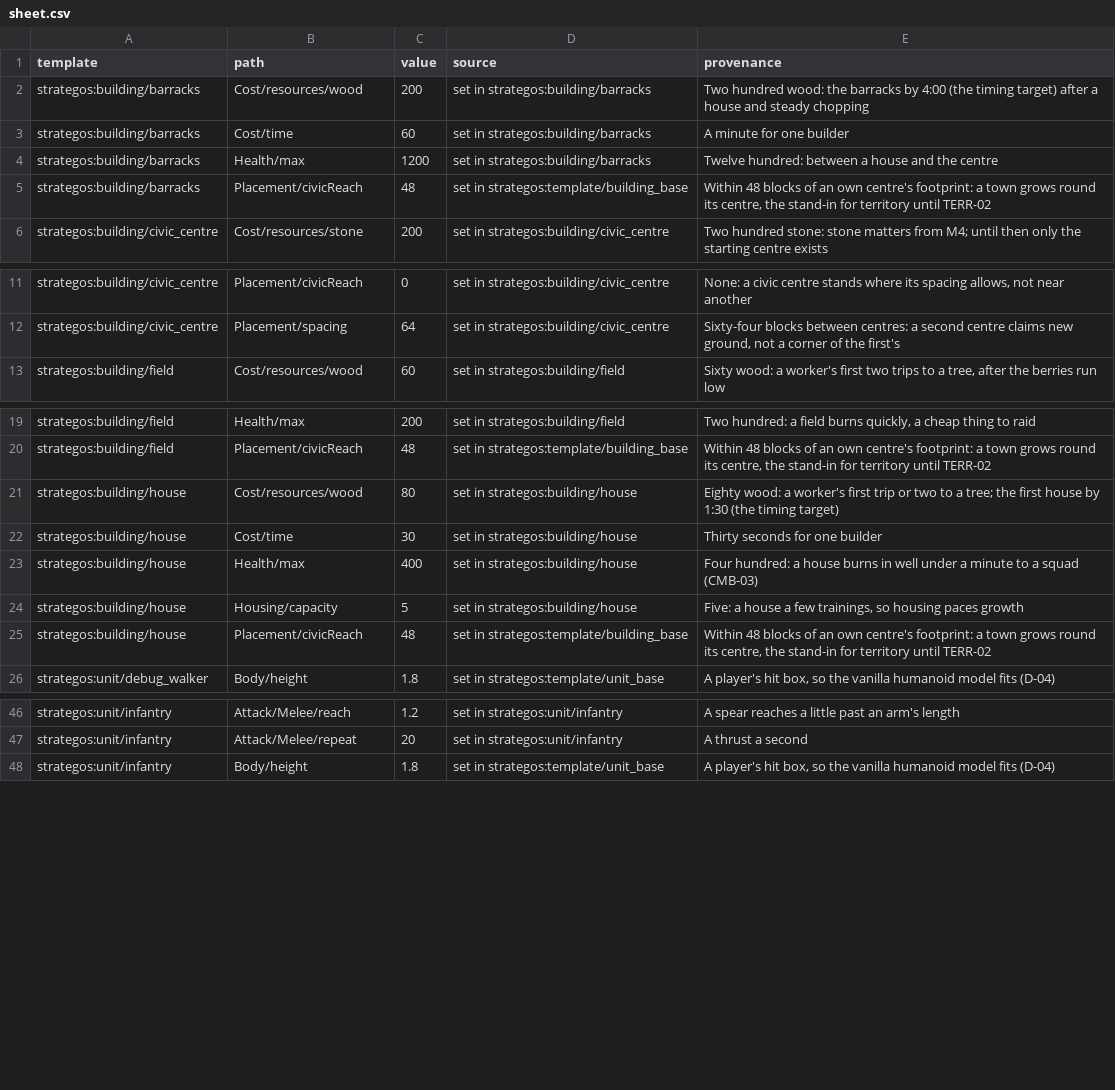
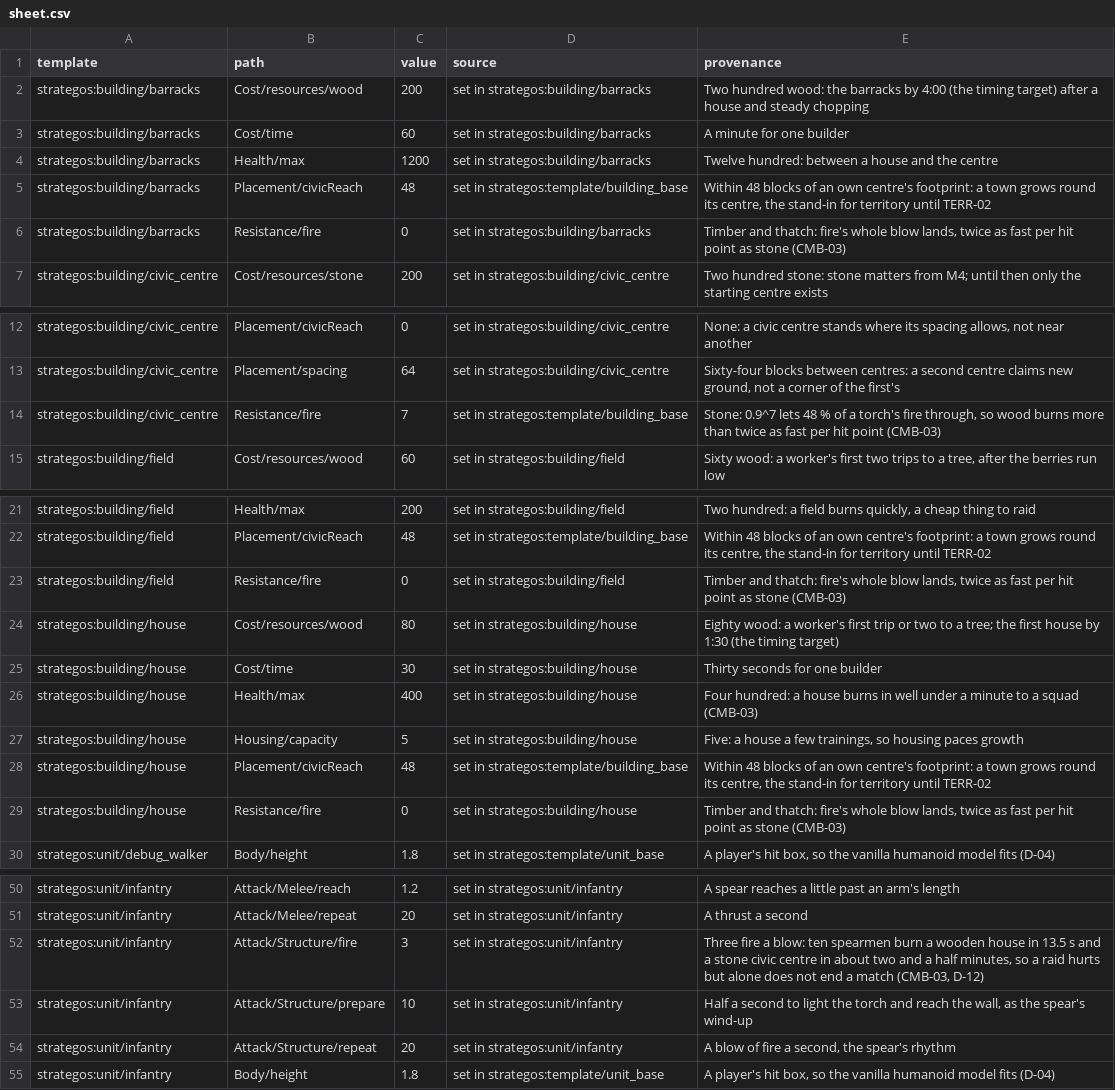
Before and after one commit to o-e-lytvynskyi/strategos, a CSV file: docs/balance/sheet.csv, drawn as a sheet; only a part is shown, gaps mark what is left out.

Commit message:
M3 T21: torches against buildings, fire as a damage type, flames as fx (CMB-03 done)

```diff
--- a/docs/balance/sheet.csv
+++ b/docs/balance/sheet.csv
@@ -5,2 +5,3 @@ strategos:building/barracks,Health/max,1200,"set in strategos:building/barracks"
 strategos:building/barracks,Placement/civicReach,48,"set in strategos:template/building_base","Within 48 blocks of an own centre's footprint: a town grows round its centre, the stand-in for territory until TERR-02"
+strategos:building/barracks,Resistance/fire,0,"set in strategos:building/barracks","Timber and thatch: fire's whole blow lands, twice as fast per hit point as stone (CMB-03)"
 strategos:building/civic_centre,Cost/resources/stone,200,"set in strategos:building/civic_centre","Two hundred stone: stone matters from M4; until then only the starting centre exists"
@@ -12,2 +13,3 @@ strategos:building/civic_centre,Placement/civicReach,0,"set in strategos:buildin
 strategos:building/civic_centre,Placement/spacing,64,"set in strategos:building/civic_centre","Sixty-four blocks between centres: a second centre claims new ground, not a corner of the first's"
+strategos:building/civic_centre,Resistance/fire,7,"set in strategos:template/building_base","Stone: 0.9^7 lets 48 % of a torch's fire through, so wood burns more than twice as fast per hit point (CMB-03)"
 strategos:building/field,Cost/resources/wood,60,"set in strategos:building/field","Sixty wood: a worker's first two trips to a tree, after the berries run low"
@@ -20,2 +22,3 @@ strategos:building/field,Health/max,200,"set in strategos:building/field","Two h
 strategos:building/field,Placement/civicReach,48,"set in strategos:template/building_base","Within 48 blocks of an own centre's footprint: a town grows round its centre, the stand-in for territory until TERR-02"
+strategos:building/field,Resistance/fire,0,"set in strategos:building/field","Timber and thatch: fire's whole blow lands, twice as fast per hit point as stone (CMB-03)"
 strategos:building/house,Cost/resources/wood,80,"set in strategos:building/house","Eighty wood: a worker's first trip or two to a tree; the first house by 1:30 (the timing target)"
@@ -25,2 +28,3 @@ strategos:building/house,Housing/capacity,5,"set in strategos:building/house","F
 strategos:building/house,Placement/civicReach,48,"set in strategos:template/building_base","Within 48 blocks of an own centre's footprint: a town grows round its centre, the stand-in for territory until TERR-02"
+strategos:building/house,Resistance/fire,0,"set in strategos:building/house","Timber and thatch: fire's whole blow lands, twice as fast per hit point as stone (CMB-03)"
 strategos:unit/debug_walker,Body/height,1.8,"set in strategos:template/unit_base","A player's hit box, so the vanilla humanoid model fits (D-04)"
@@ -47,2 +51,5 @@ strategos:unit/infantry,Attack/Melee/reach,1.2,"set in strategos:unit/infantry",
 strategos:unit/infantry,Attack/Melee/repeat,20,"set in strategos:unit/infantry","A thrust a second"
+strategos:unit/infantry,Attack/Structure/fire,3,"set in strategos:unit/infantry","Three fire a blow: ten spearmen burn a wooden house in 13.5 s and a stone civic centre in about two and a half minutes, so a raid hurts but alone does not end a match (CMB-03, D-12)"
+strategos:unit/infantry,Attack/Structure/prepare,10,"set in strategos:unit/infantry","Half a second to light the torch and reach the wall, as the spear's wind-up"
+strategos:unit/infantry,Attack/Structure/repeat,20,"set in strategos:unit/infantry","A blow of fire a second, the spear's rhythm"
 strategos:unit/infantry,Body/height,1.8,"set in strategos:template/unit_base","A player's hit box, so the vanilla humanoid model fits (D-04)"
```
Also changed, not shown: 43 other files.
